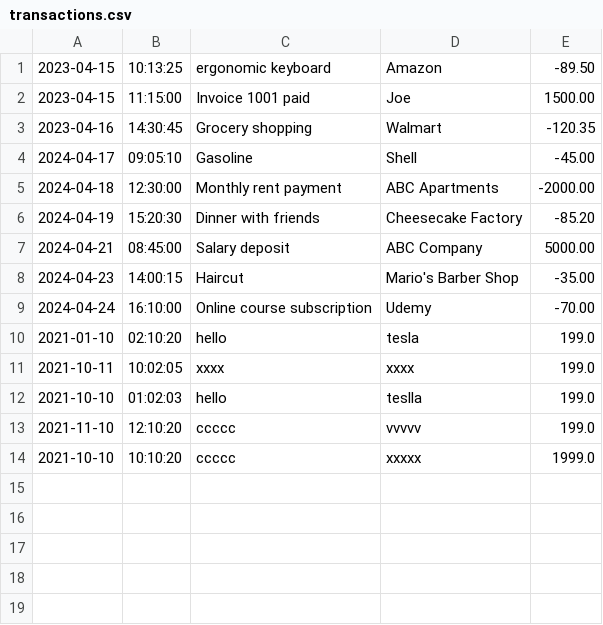
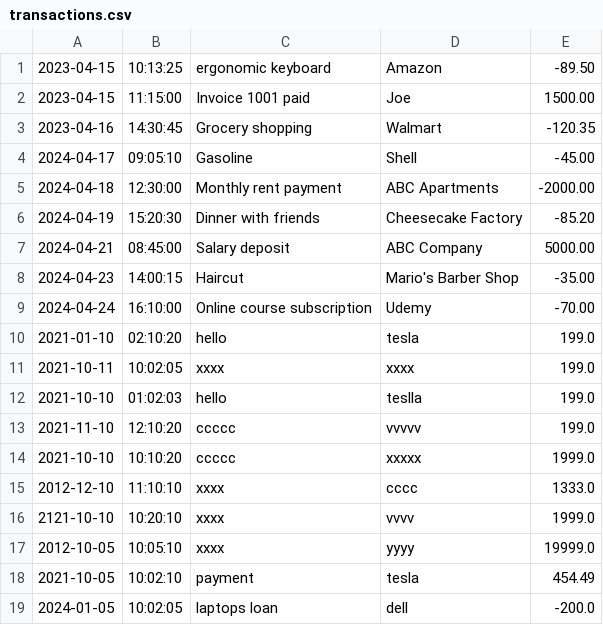
Before and after one commit to frenes35/FinancialTracker, a CSV file: transactions.csv, drawn as a sheet.

```diff
--- a/transactions.csv
+++ b/transactions.csv
@@ -14 +14,6 @@
 2021-10-10|10:10:20|ccccc|xxxxx|1999.0
+2012-12-10|11:10:10|xxxx|cccc|1333.0
+2121-10-10|10:20:10|xxxx|vvvv|1999.0
+2012-10-05|10:05:10|xxxx|yyyy|19999.0
+2021-10-05|10:02:10|payment|tesla|454.49
+2024-01-05|10:02:05|laptops loan|dell|-200.0
```
Also changed, not shown: 2 other files.
